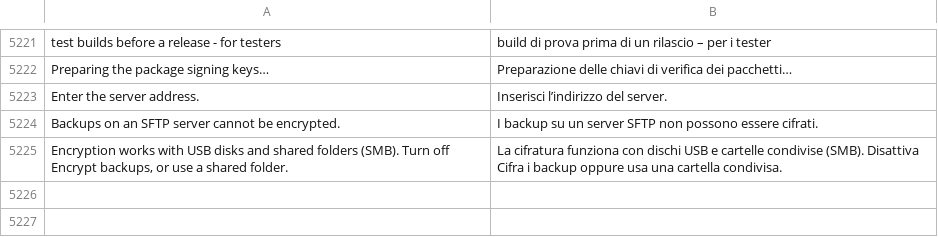
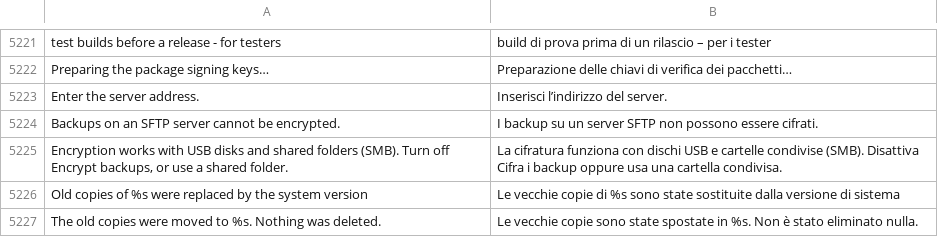
Before and after one commit to luxopes/LuxOS-Arch, a TSV file: packages/luxos-i18n/files/it.tsv, drawn as a sheet; only a part is shown, gaps mark what is left out; the diff names each change by its address in the sheet, - before the commit and + after, or states it on an @@ line.

```diff
--- a/packages/luxos-i18n/files/it.tsv
+++ b/packages/luxos-i18n/files/it.tsv
+row 5226: Old copies of %s were replaced by the system version | Le vecchie copie di %s sono state sostituite dalla versione di sistema
+row 5227: The old copies were moved to %s. Nothing was deleted. | Le vecchie copie sono state spostate in %s. Non è stato eliminato nulla.
```
Also changed, not shown: packages/luxos-i18n/files/de.tsv, packages/luxos-i18n/files/es.tsv, 28 other files.
